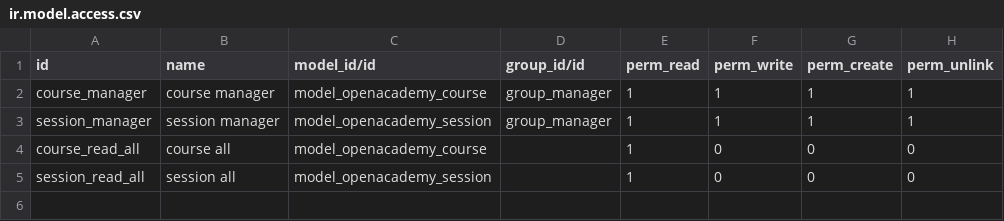
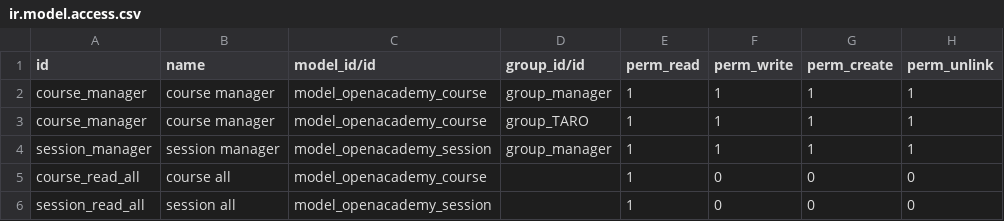
Before and after one commit to feitas/openacademy, a CSV file: security/ir.model.access.csv, drawn as a sheet; the diff names each change by its address in the sheet, - before the commit and + after, or states it on an @@ line.

```diff
--- a/security/ir.model.access.csv
+++ b/security/ir.model.access.csv
+row 3: course_manager | course manager | model_openacademy_course | group_TARO | 1 | 1 | 1 | 1
```
Also changed, not shown: 3 other files.
